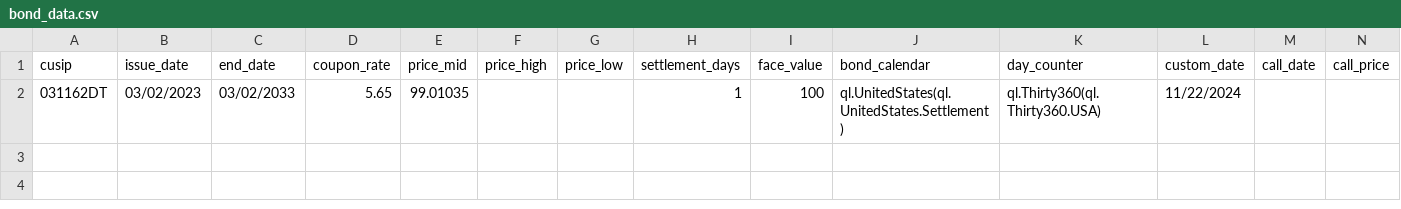
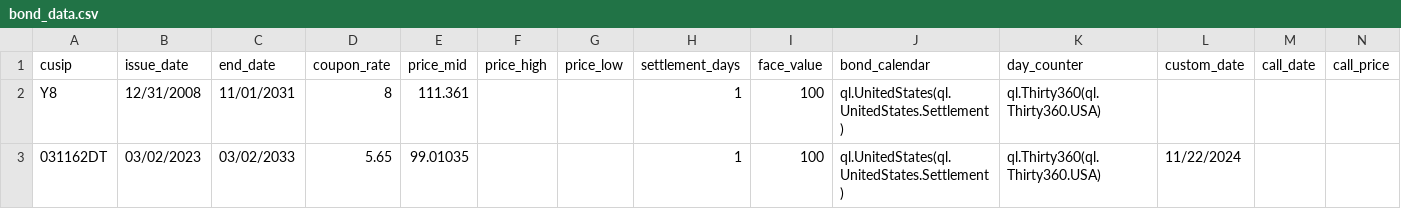
Before and after one commit to cpphey/python, a CSV file: bondTest/bond_data.csv, drawn as a sheet; only a part is shown; rows hold the shown columns only; the diff names each change by its address in the sheet, - before the commit and + after, or states it on an @@ line.

```diff
--- a/bondTest/bond_data.csv
+++ b/bondTest/bond_data.csv
+row 2: Y8 | 12/31/2008 | 11/01/2031 | 8 | 111.361 |  |  | 1 | 100 | ql.UnitedStates(ql.UnitedStates.Settlement) | ql.Thirty360(ql.Thirty360.USA)
```
Also changed, not shown: 3 other files.
